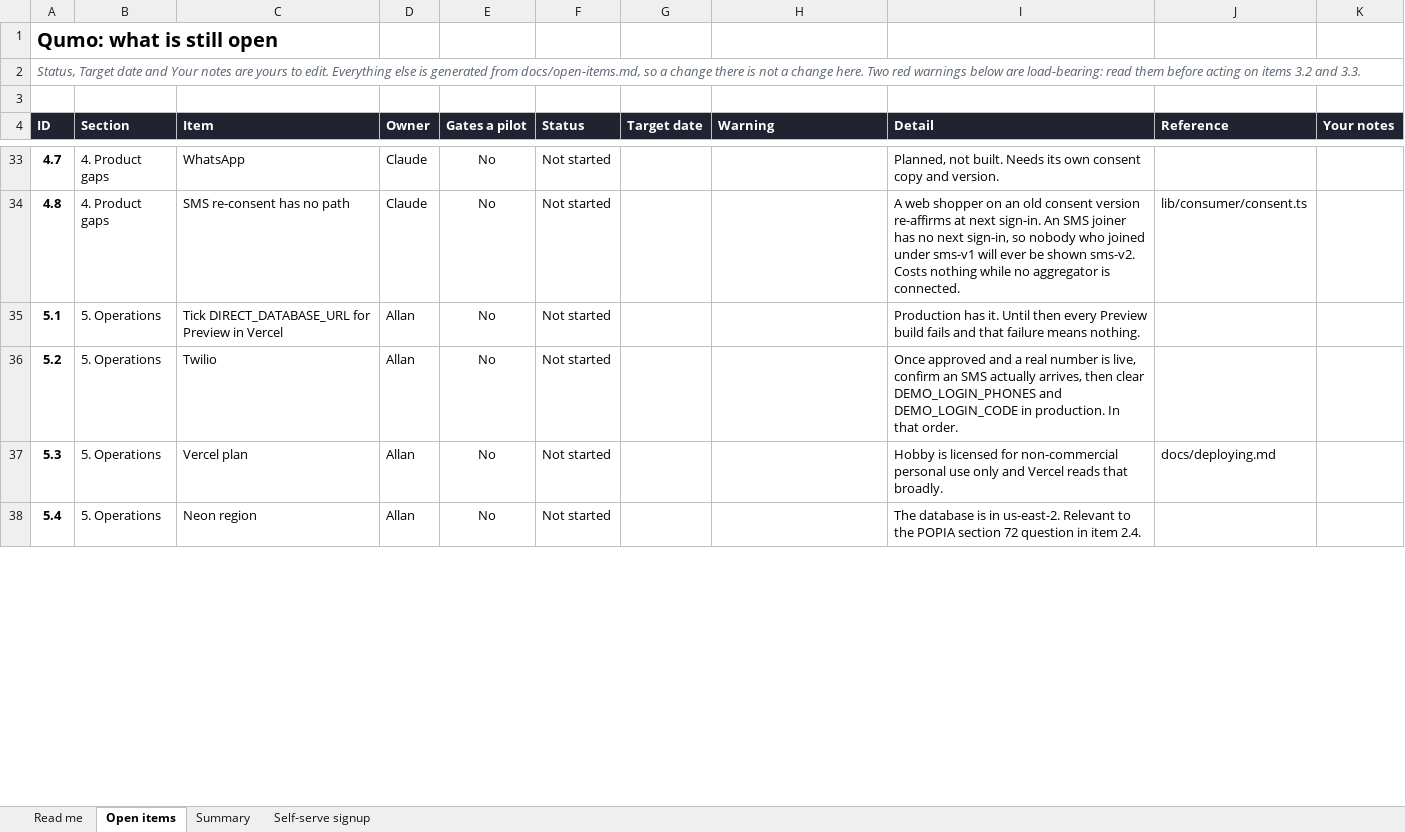
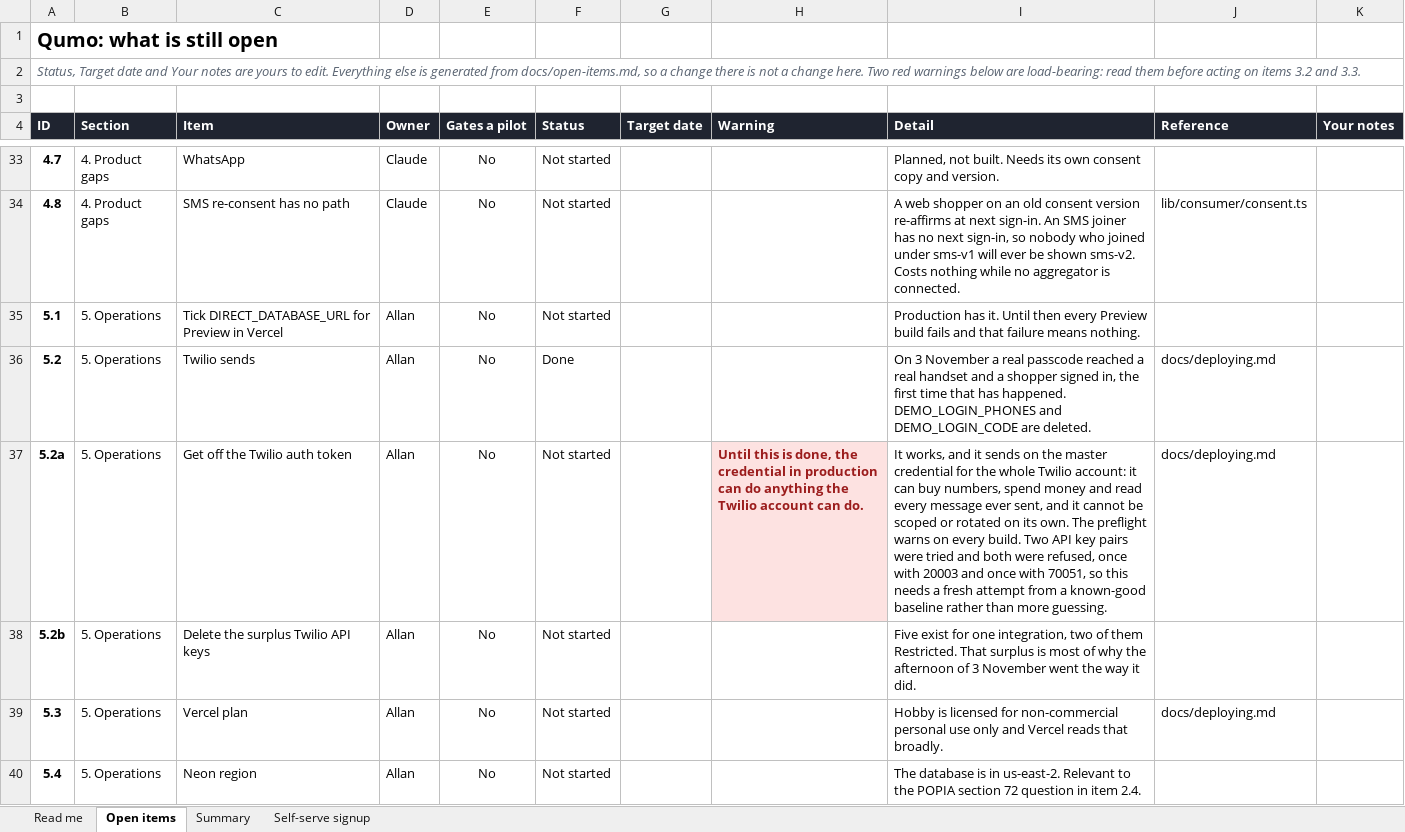
Before and after one commit to AllanSlow2020/Qumo, an Excel workbook: docs/open-items.xlsx, sheet Open items, drawn as a sheet; only a part is shown, gaps mark what is left out; values as stored, in another font and other column widths than the file's, no borders; charts and pictures and conditional formats not drawn; the diff covers the shown part only; the diff names each change by its address in the sheet, - before the commit and + after, or states it on an @@ line.

```diff
--- a/docs/open-items.xlsx (sheet Open items)
+++ b/docs/open-items.xlsx (sheet Open items)
-C36 (Item): Twilio
+C36 (Item): Twilio sends
-F36 (Status): Not started
+F36 (Status): Done
-I36 (Detail): Once approved and a real number is live, confirm an SMS actually arrives, then clear DEMO_LOGIN_PHONES and DEMO_LOGIN_CODE in production. In that order.
+I36 (Detail): On 3 November a real passcode reached a real handset and a shopper signed in, the first time that has happened. DEMO_LOGIN_PHONES and DEMO_LOGIN_CODE are deleted.
-J36 (Reference): (empty)
+J36 (Reference): docs/deploying.md
+row 37: 5.2a | 5. Operations | Get off the Twilio auth token | Allan | No | Not started |  | Until this is done, the credential in production can do anything the Twilio account can do. | It works, and it sends on the master credential for the whole Twilio account: it can buy numbers, spend money and read every message ever sent, and it cannot be scoped or rotated on its own. The preflight warns on every build. Two API key pairs were tried and both were refused, once with 20003 and once with 70051, so this needs a fresh attempt from a known-good baseline rather than more guessing. | docs/deploying.md
+row 38: 5.2b | 5. Operations | Delete the surplus Twilio API keys | Allan | No | Not started |  |  | Five exist for one integration, two of them Restricted. That surplus is most of why the afternoon of 3 November went the way it did.
```
Also changed, not shown: 1 edited cell elsewhere in this sheet, sheet Summary, formulas that keep their value, 2 other files.
